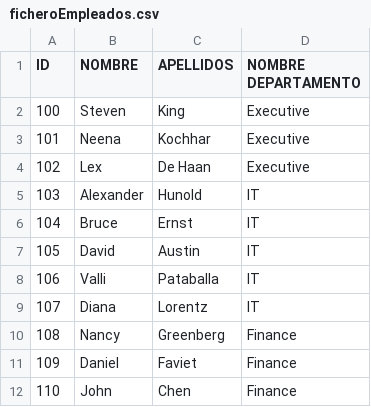
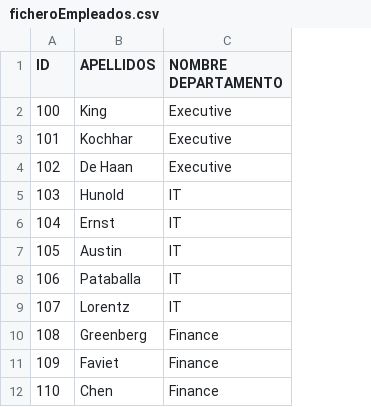
Before and after one commit to maraloeDev/ProgramacionJava, a CSV file: Evaluacion3/TEMA8/src/main/java/Ejercicios/ficheroEmpleados.csv, drawn as a sheet; the diff names each change by its address in the sheet, - before the commit and + after, or states it on an @@ line.

Commit message:
EjercicioEmpleados

```diff
--- a/Evaluacion3/TEMA8/src/main/java/Ejercicios/ficheroEmpleados.csv
+++ b/Evaluacion3/TEMA8/src/main/java/Ejercicios/ficheroEmpleados.csv
-column B (NOMBRE), rows 2-12: Steven | Neena | Lex | Alexander | Bruce | David | Valli | Diana | Nancy | Daniel | John
```
Also changed, not shown: 10 other files.
